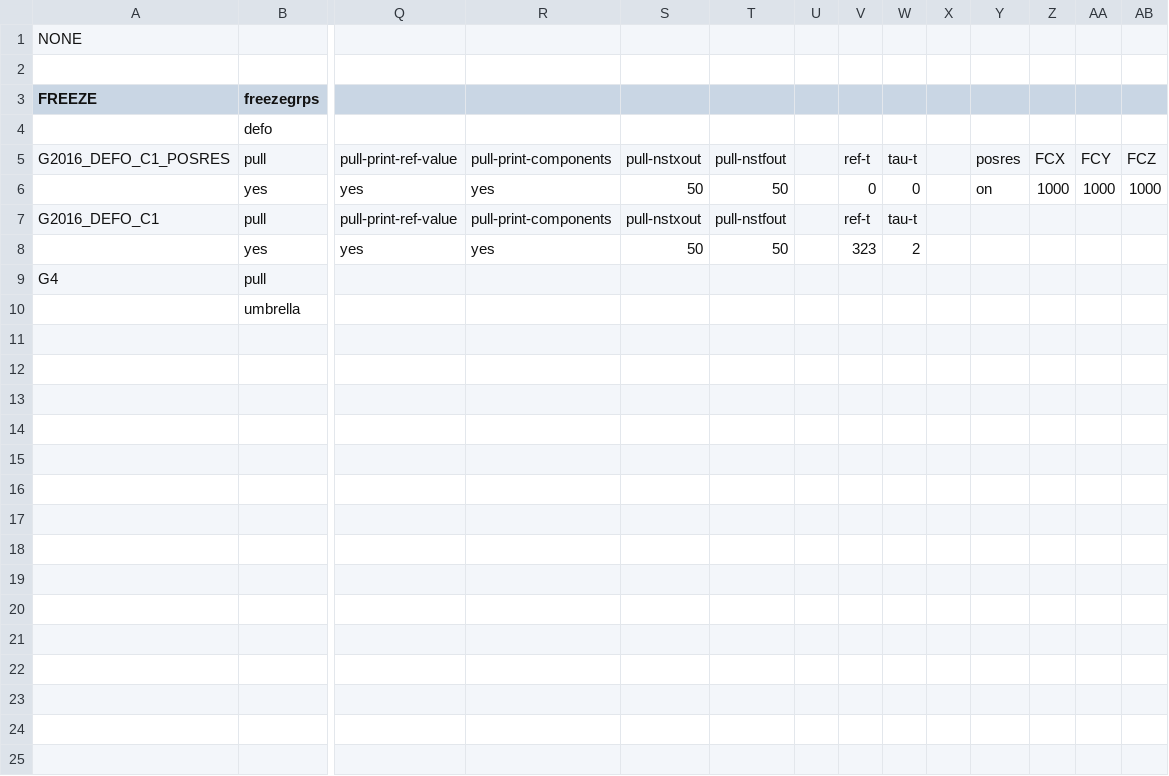
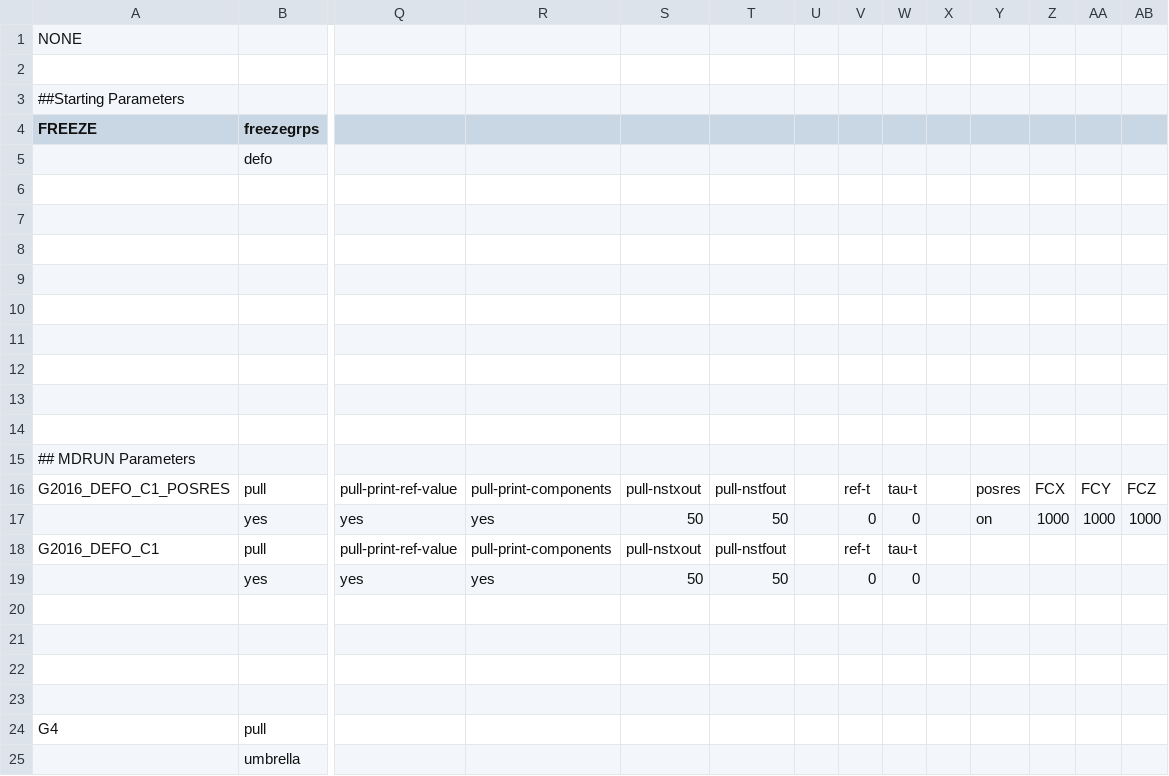
Before and after one commit to Floriy/GJB, a CSV file: GROMACS_Default/DEFO/Parameters_defo.csv, drawn as a sheet; only a part is shown, gaps mark what is left out; addresses are those after the commit; rows hold the shown columns only; the diff names each change by its address in the sheet, - before the commit and + after, or states it on an @@ line.

```diff
--- a/GROMACS_Default/DEFO/Parameters_defo.csv
+++ b/GROMACS_Default/DEFO/Parameters_defo.csv
+row 3: ##Starting Parameters
+row 6: (empty)
+row 7: (empty)
+row 8: (empty)
+row 9: (empty)
+row 10: (empty)
+row 11: (empty)
+row 12: (empty)
+row 13: (empty)
+row 14: (empty)
+row 15: ## MDRUN Parameters
-V19: 323
+V19: 0
-W19: 2
+W19: 0
+row 20: (empty)
+row 21: (empty)
+row 22: (empty)
+row 23: (empty)
```
Also changed, not shown: 4 other files.
